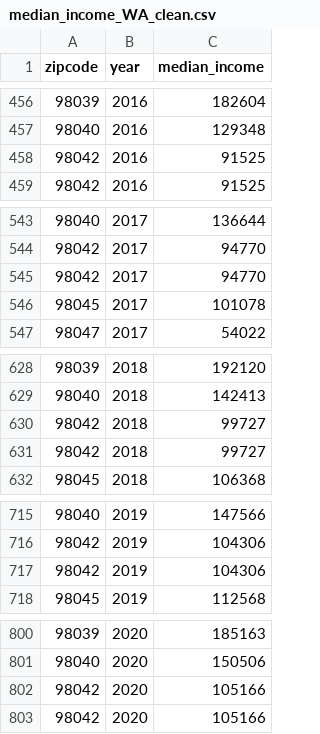
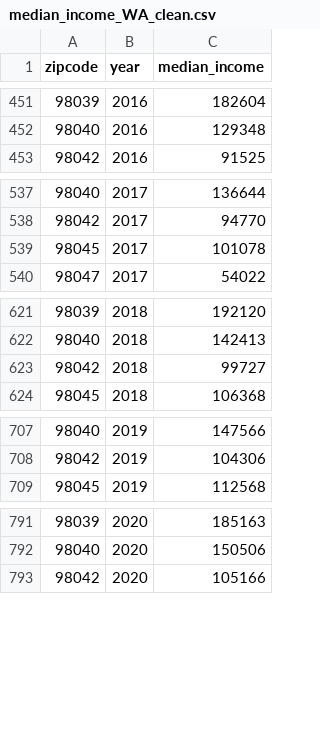
Before and after one commit to quinntile/6242_team103, a CSV file: Proj_folder_CSE6242_Team103/data/median_income/median_income_WA_clean.csv, drawn as a sheet; only a part is shown, gaps mark what is left out; the diff covers the shown part only; the diff names each change by its address in the sheet, - before the commit and + after, or states it on an @@ line.

```diff
--- a/Proj_folder_CSE6242_Team103/data/median_income/median_income_WA_clean.csv
+++ b/Proj_folder_CSE6242_Team103/data/median_income/median_income_WA_clean.csv
-row 458: 98042 | 2016 | 91525
-row 545: 98042 | 2017 | 94770
-row 630: 98042 | 2018 | 99727
-row 717: 98042 | 2019 | 104306
-row 802: 98042 | 2020 | 105166
```
Also changed, not shown: 5 removed rows elsewhere in this file.
